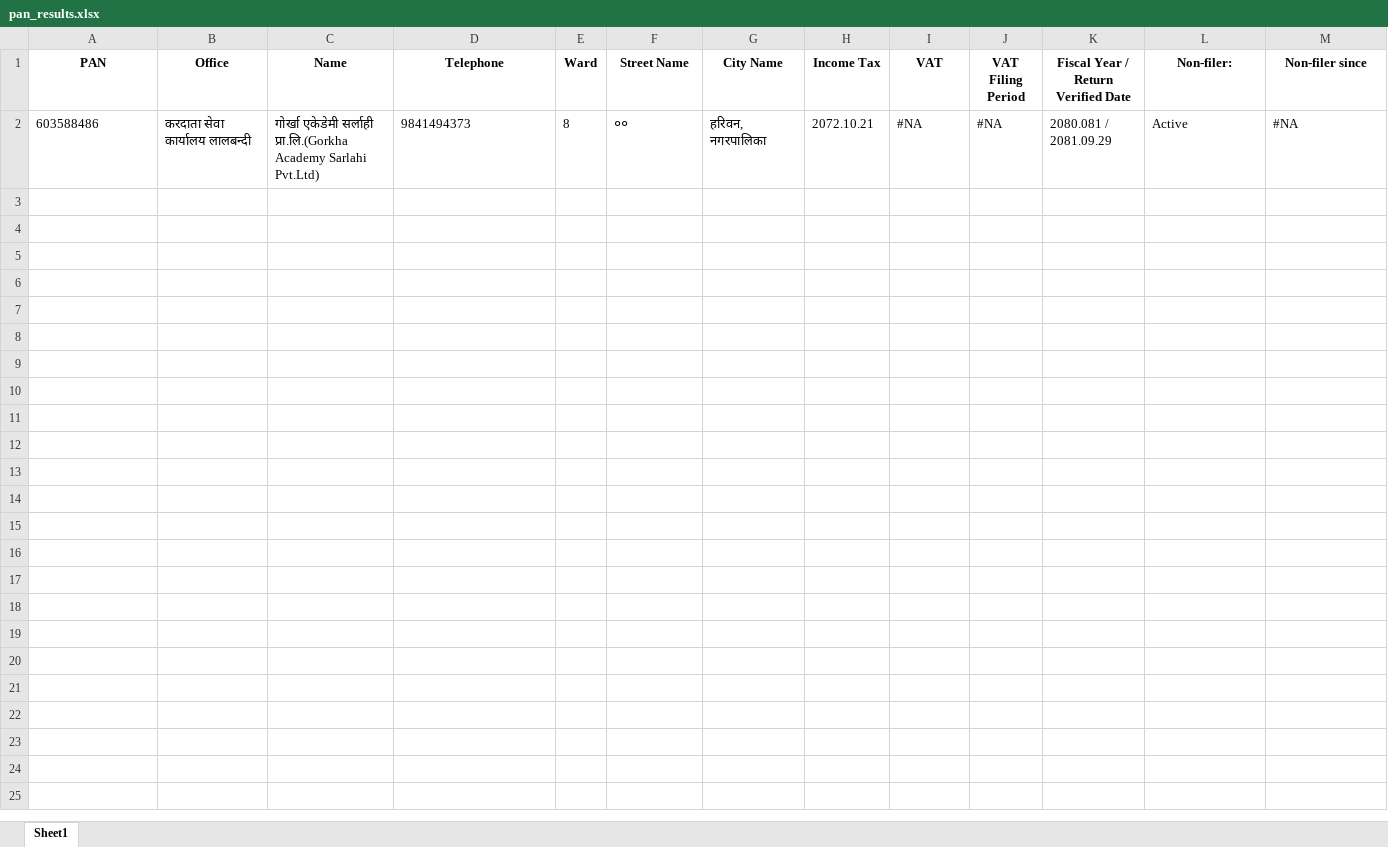
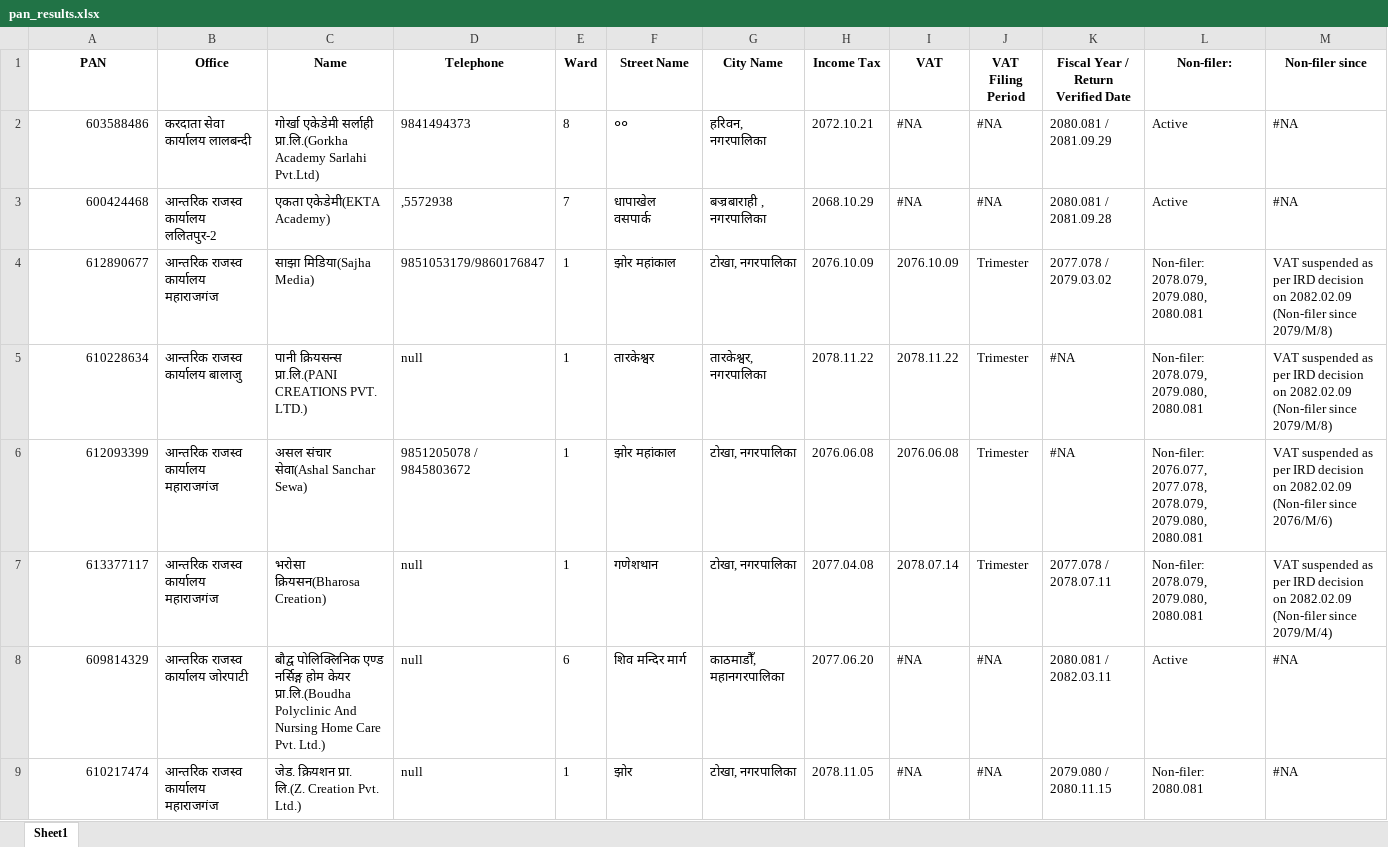
Before and after one commit to nabaraj-bhandari/panScraper, an Excel workbook: pan_results.xlsx, sheet Sheet1, drawn as a sheet; only a part is shown; values as stored, in another font and other column widths than the file's, no borders; the diff covers the shown part only; the diff names each change by its address in the sheet, - before the commit and + after, or states it on an @@ line.

```diff
--- a/pan_results.xlsx (sheet Sheet1)
+++ b/pan_results.xlsx (sheet Sheet1)
-A2 alignment: left
+A2 alignment: right
+row 3: 600424468 | आन्तरिक राजस्व कार्यालय ललितपुर-2 | एकता एकेडेमी(EKTA Academy) | ,5572938 | 7 | धापाखेल वसपार्क | बज्रबाराही , नगरपालिका | 2068.10.29 | #NA | #NA | 2080.081 / 2081.09.28 | Active | #NA
+row 4: 612890677 | आन्तरिक राजस्व कार्यालय महाराजगंज | साझा मिडिया(Sajha Media) | 9851053179/9860176847 | 1 | झोर महांकाल | टोखा, नगरपालिका | 2076.10.09 | 2076.10.09 | Trimester | 2077.078 / 2079.03.02 | Non-filer: 2078.079, 2079.080, 2080.081 | VAT suspended as per IRD decision on 2082.02.09 (Non-filer since 2079/M/8)
+row 5: 610228634 | आन्तरिक राजस्व कार्यालय बालाजु | पानी क्रियसन्स प्रा.लि.(PANI CREATIONS PVT. LTD.) | null | 1 | तारकेश्वर | तारकेश्वर, नगरपालिका | 2078.11.22 | 2078.11.22 | Trimester | #NA | Non-filer: 2078.079, 2079.080, 2080.081 | VAT suspended as per IRD decision on 2082.02.09 (Non-filer since 2079/M/8)
+row 6: 612093399 | आन्तरिक राजस्व कार्यालय महाराजगंज | असल संचार सेवा(Ashal Sanchar Sewa) | 9851205078 / 9845803672 | 1 | झोर महांकाल | टोखा, नगरपालिका | 2076.06.08 | 2076.06.08 | Trimester | #NA | Non-filer: 2076.077, 2077.078, 2078.079, 2079.080, 2080.081 | VAT suspended as per IRD decision on 2082.02.09 (Non-filer since 2076/M/6)
+row 7: 613377117 | आन्तरिक राजस्व कार्यालय महाराजगंज | भरोसा क्रियसन(Bharosa Creation) | null | 1 | गणेशथान | टोखा, नगरपालिका | 2077.04.08 | 2078.07.14 | Trimester | 2077.078 / 2078.07.11 | Non-filer: 2078.079, 2079.080, 2080.081 | VAT suspended as per IRD decision on 2082.02.09 (Non-filer since 2079/M/4)
+row 8: 609814329 | आन्तरिक राजस्व कार्यालय जोरपाटी | बौद्व पाेलिक्लिनिक एण्ड नर्सिङ्ग होम केयर प्रा.लि.(Boudha Polyclinic And Nursing Home Care Pvt. Ltd.) | null | 6 | शिव मन्दिर मार्ग | काठमाडौँ, महानगरपालिका | 2077.06.20 | #NA | #NA | 2080.081 / 2082.03.11 | Active | #NA
+row 9: 610217474 | आन्तरिक राजस्व कार्यालय महाराजगंज | जेड. क्रियशन प्रा. लि.(Z. Creation Pvt. Ltd.) | null | 1 | झोर | टोखा, नगरपालिका | 2078.11.05 | #NA | #NA | 2079.080 / 2080.11.15 | Non-filer: 2080.081 | #NA
```
Also changed, not shown: 7 added rows elsewhere in this sheet, pan.xlsx, 2 other files.
